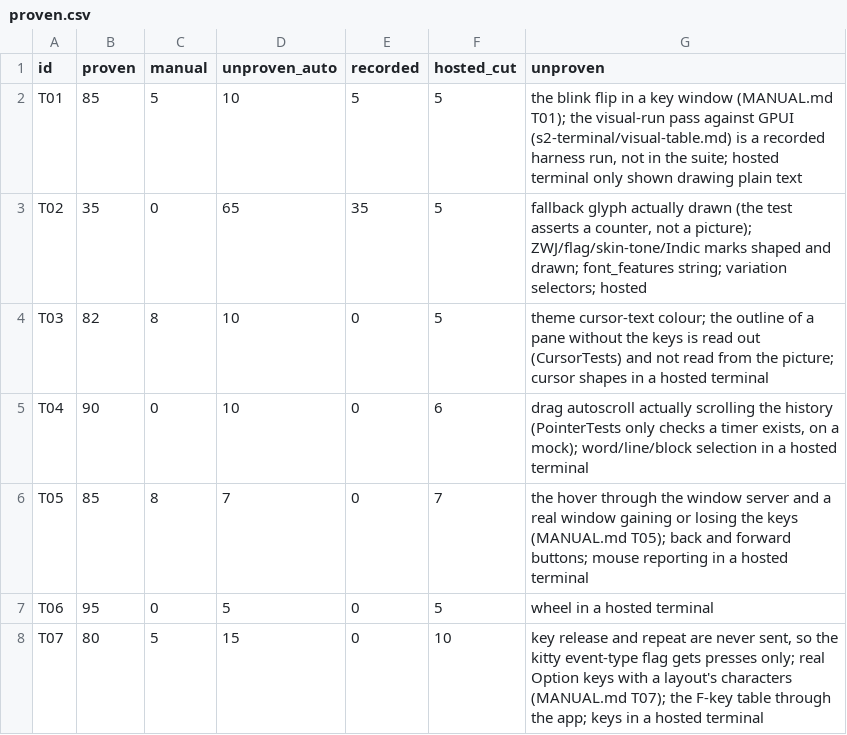
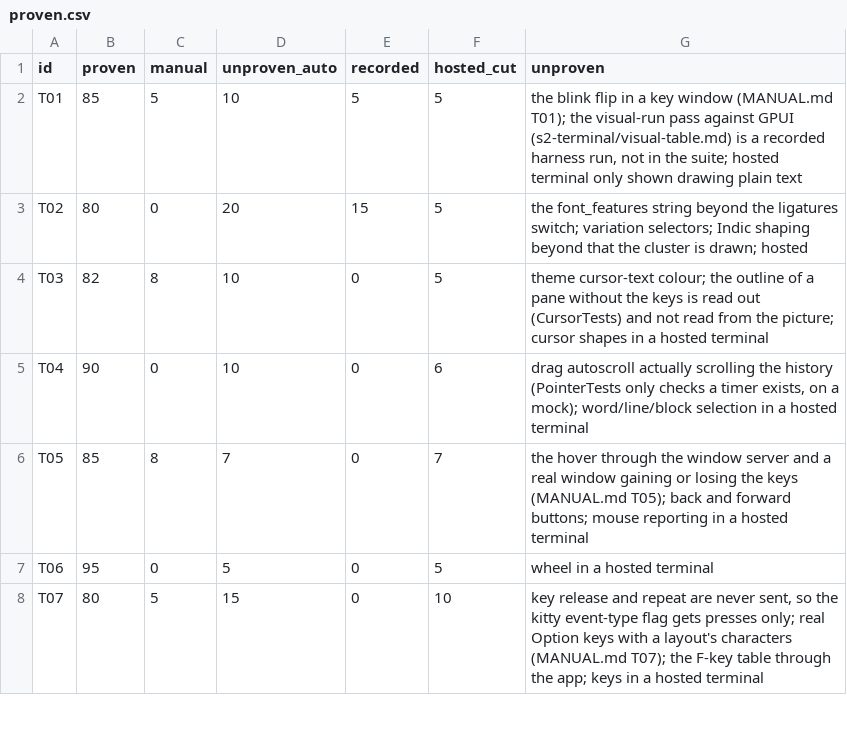
Before and after one commit to wormhole-terminal/wormhole, a CSV file: macos/parity/proven.csv, drawn as a sheet; only a part is shown.

```diff
--- a/macos/parity/proven.csv
+++ b/macos/parity/proven.csv
@@ -2,3 +2,3 @@ id,proven,manual,unproven_auto,recorded,hosted_cut,unproven
 T01,85,5,10,5,5,"the blink flip in a key window (MANUAL.md T01); the visual-run pass against GPUI (s2-terminal/visual-table.md) is a recorded harness run, not in the suite; hosted terminal only shown drawing plain text"
-T02,35,0,65,35,5,"fallback glyph actually drawn (the test asserts a counter, not a picture); ZWJ/flag/skin-tone/Indic marks shaped and drawn; font_features string; variation selectors; hosted"
+T02,80,0,20,15,5,"the font_features string beyond the ligatures switch; variation selectors; Indic shaping beyond that the cluster is drawn; hosted"
 T03,82,8,10,0,5,"theme cursor-text colour; the outline of a pane without the keys is read out (CursorTests) and not read from the picture; cursor shapes in a hosted terminal"
```
Also changed, not shown: macos/parity/features.csv, 1 other file.
